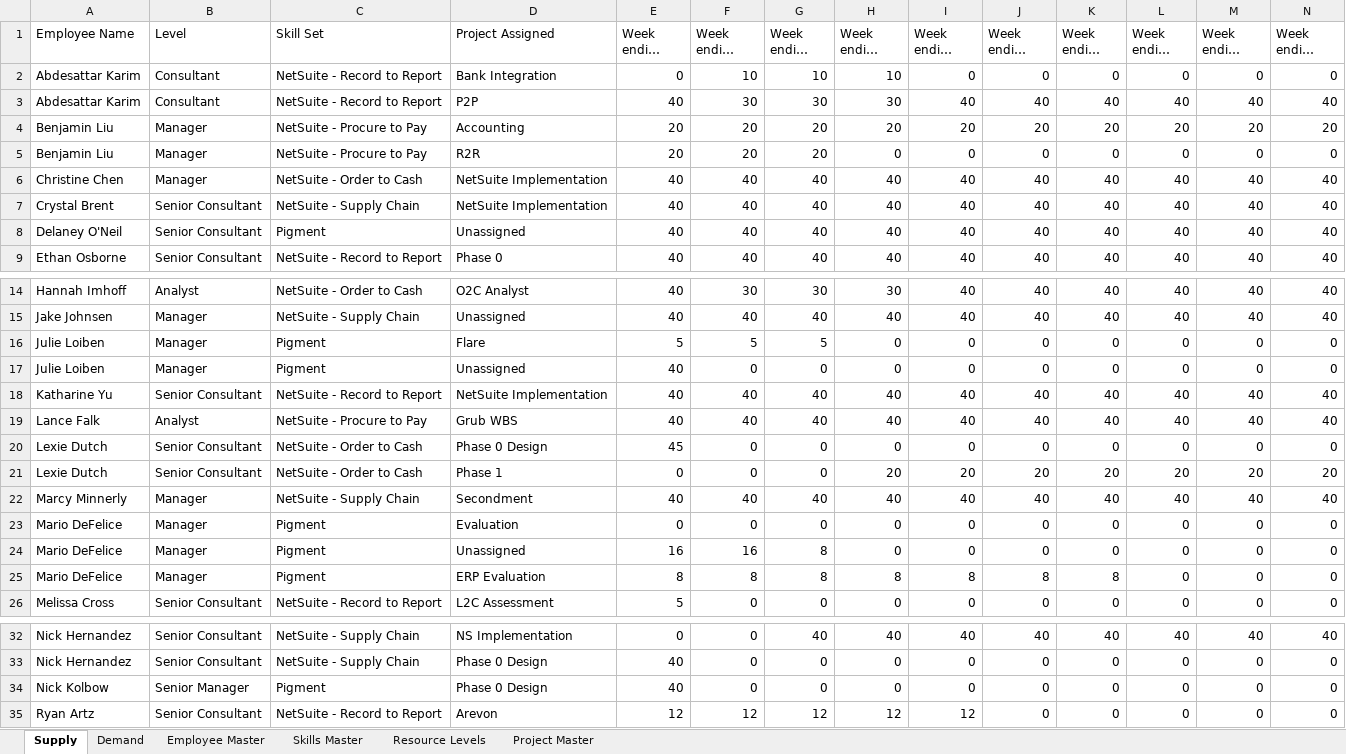
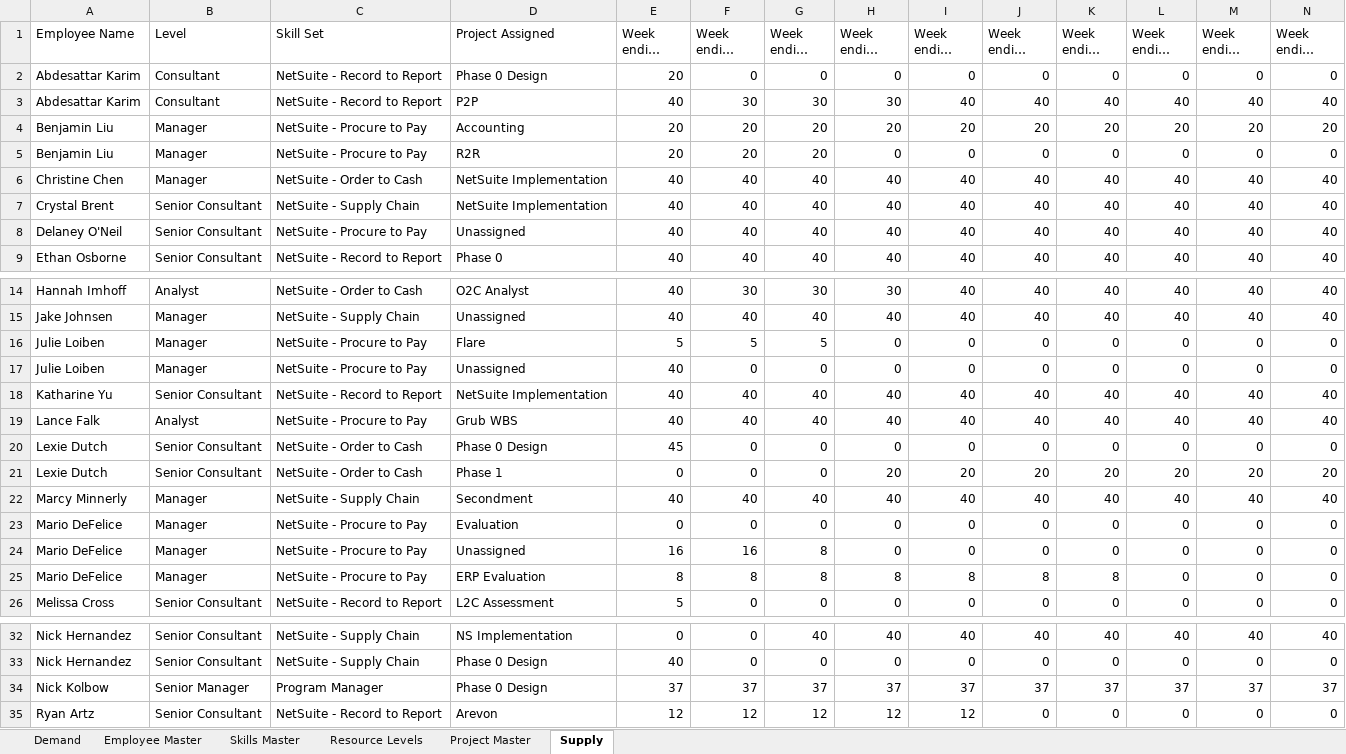
Before and after one commit to varunprabhakar81/staffing-app, an Excel workbook: data/resourcing.xlsx, sheet Supply, drawn as a sheet; only a part is shown, gaps mark what is left out; long unchanged cells end in …; values as stored, in another font and other column widths than the file's, no cell formats; removed rows and columns are numbered as before the commit, all else as after; rows hold the shown columns only; the diff covers the shown part only; the diff names each change by its address in the sheet, - before the commit and + after, or states it on an @@ line.

Commit message:
fix: manage tab bug fixes #68-#73 — column widths, dirty cell yellow, deleted row red, new row yellow, EBUSY error handling, row order preserved, hours/week cap raised to 100

```diff
--- a/data/resourcing.xlsx (sheet Supply)
+++ b/data/resourcing.xlsx (sheet Supply)
@@ sheet tab order changed: Demand | Employee Master | Skills Master | Resource Levels | Project Master | Supply @@
-D2 (Project Assigned): Bank Integration
+D2 (Project Assigned): Phase 0 Design
-E2 (Week ending 3/21): 0
+E2 (Week ending 3/21): 20
-F2 (Week ending 3/28): 10
+F2 (Week ending 3/28): 0
-G2 (Week ending 4/4): 10
+G2 (Week ending 4/4): 0
-H2 (Week ending 4/11): 10
+H2 (Week ending 4/11): 0
-C8 (Skill Set): Pigment
+C8 (Skill Set): NetSuite - Procure to Pay
-C16:C17 (Skill Set): Pigment
+C16:C17 (Skill Set): NetSuite - Procure to Pay
-C23:C25 (Skill Set): Pigment
+C23:C25 (Skill Set): NetSuite - Procure to Pay
-row 34: Nick Kolbow | Senior Manager | Pigment | Phase 0 Design | 40 | 0 | 0 | 0 | 0 | 0 | 0 | 0 | 0 | 0
+row 34: Nick Kolbow | Senior Manager | Program Manager | Phase 0 Design | 37 | 37 | 37 | 37 | 37 | 37 | 37 | 37 | 37 | 37
```
Also changed, not shown: 1 edited cell elsewhere in this sheet, cell formats, formulas that keep their value, 5 other files.
